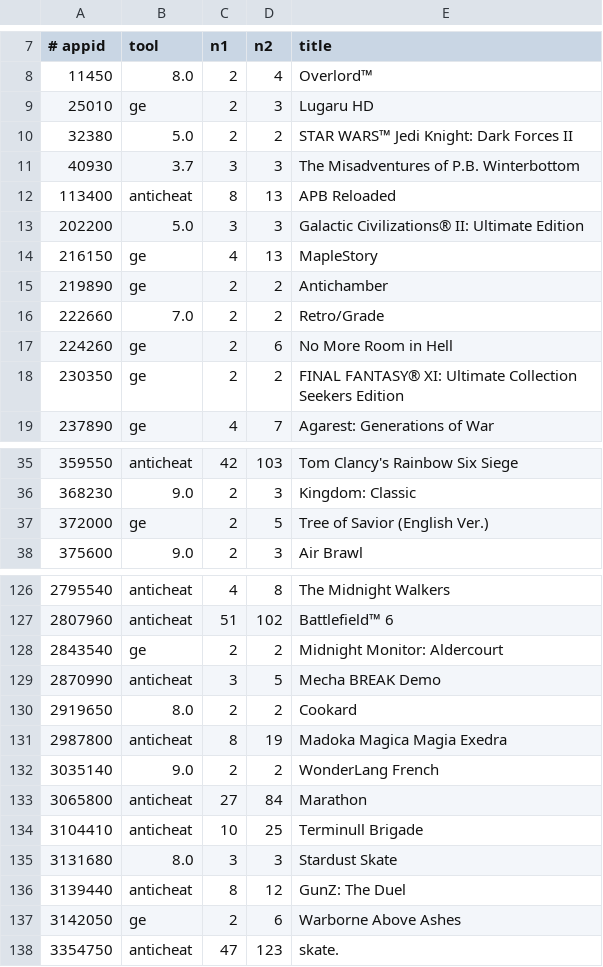
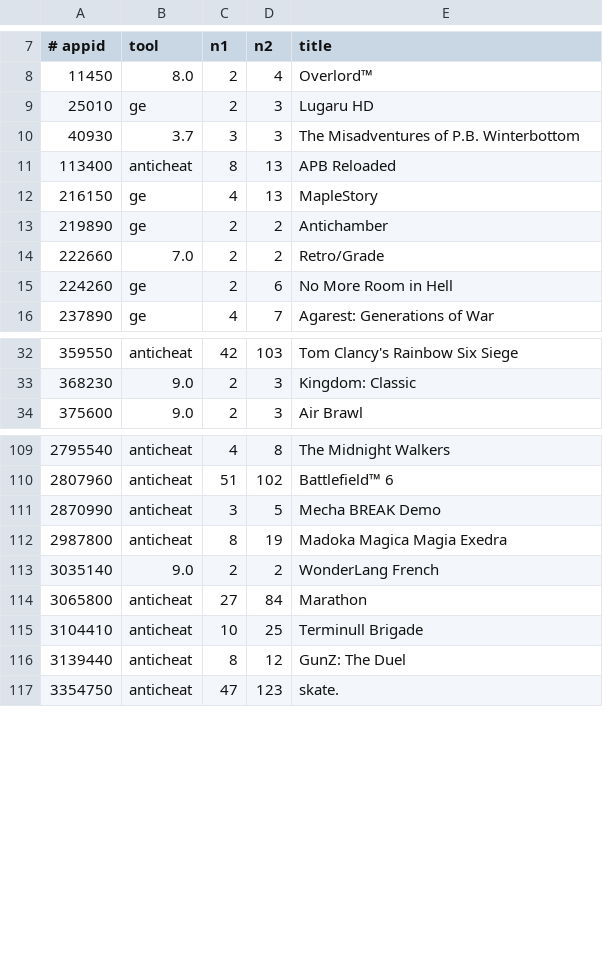
Before and after one commit to Petru101/gamefix, a TSV file: data/protondb-proton.tsv, drawn as a sheet; only a part is shown, gaps mark what is left out; the diff covers the shown part only; the diff names each change by its address in the sheet, - before the commit and + after, or states it on an @@ line.

```diff
--- a/data/protondb-proton.tsv
+++ b/data/protondb-proton.tsv
-row 10: 32380 | 5.0 | 2 | 2 | STAR WARS™ Jedi Knight: Dark Forces II
-row 13: 202200 | 5.0 | 3 | 3 | Galactic Civilizations® II: Ultimate Edition
-row 18: 230350 | ge | 2 | 2 | FINAL FANTASY® XI: Ultimate Collection Seekers Edition
-row 37: 372000 | ge | 2 | 5 | Tree of Savior (English Ver.)
-row 128: 2843540 | ge | 2 | 2 | Midnight Monitor: Aldercourt
-row 130: 2919650 | 8.0 | 2 | 2 | Cookard
-row 135: 3131680 | 8.0 | 3 | 3 | Stardust Skate
-row 137: 3142050 | ge | 2 | 6 | Warborne Above Ashes
```
Also changed, not shown: 13 removed rows elsewhere in this file, 2 other files.
